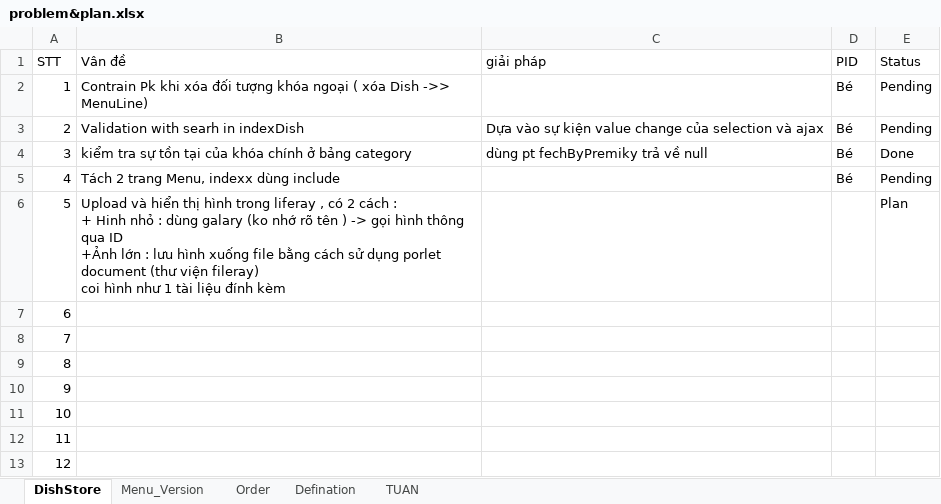
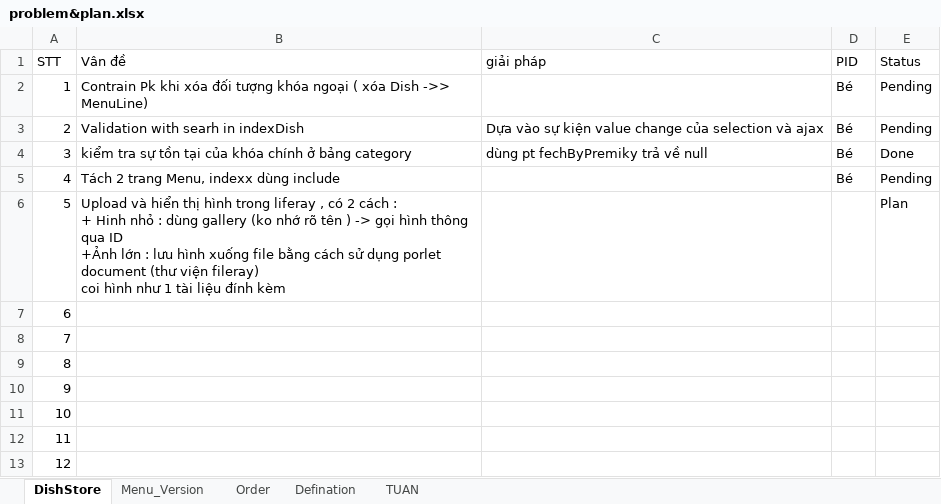
Before and after one commit to vuhunghb/do-an-tot-nghiep, an Excel workbook: plan/problem&plan.xlsx, sheet DishStore, drawn as a sheet; values as stored, in another font and other column widths than the file's, no borders; conditional formats not drawn; the diff names each change by its address in the sheet, - before the commit and + after, or states it on an @@ line.

```diff
--- a/plan/problem&plan.xlsx (sheet DishStore)
+++ b/plan/problem&plan.xlsx (sheet DishStore)
-B6 (Vân đề): …: dùng galary (ko nhớ…
+B6 (Vân đề): …: dùng gallery (ko nhớ…
```
Also changed, not shown: sheet Menu_Version, 2 other files.
